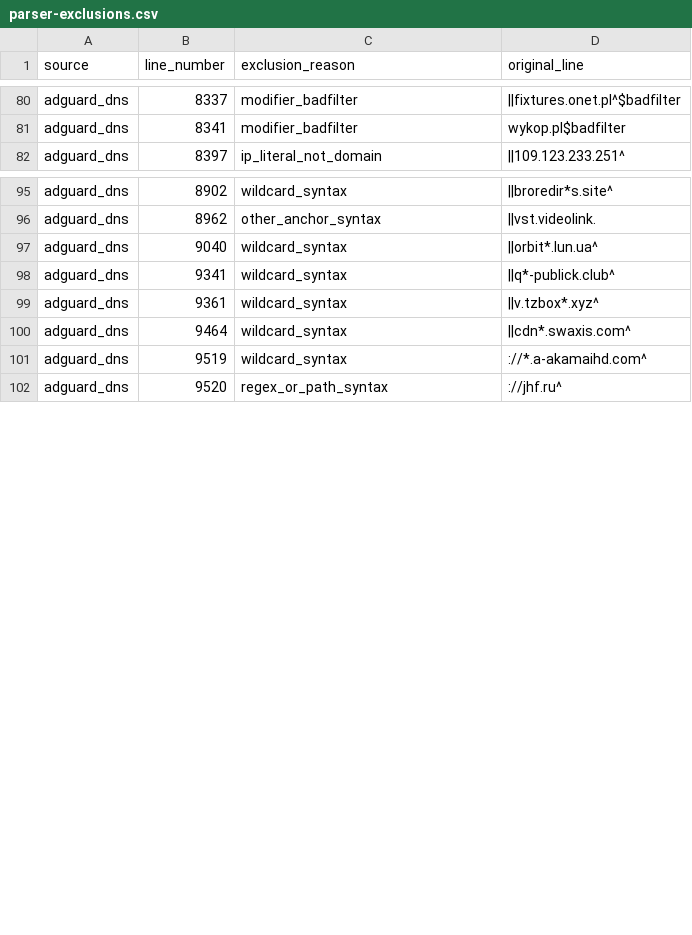
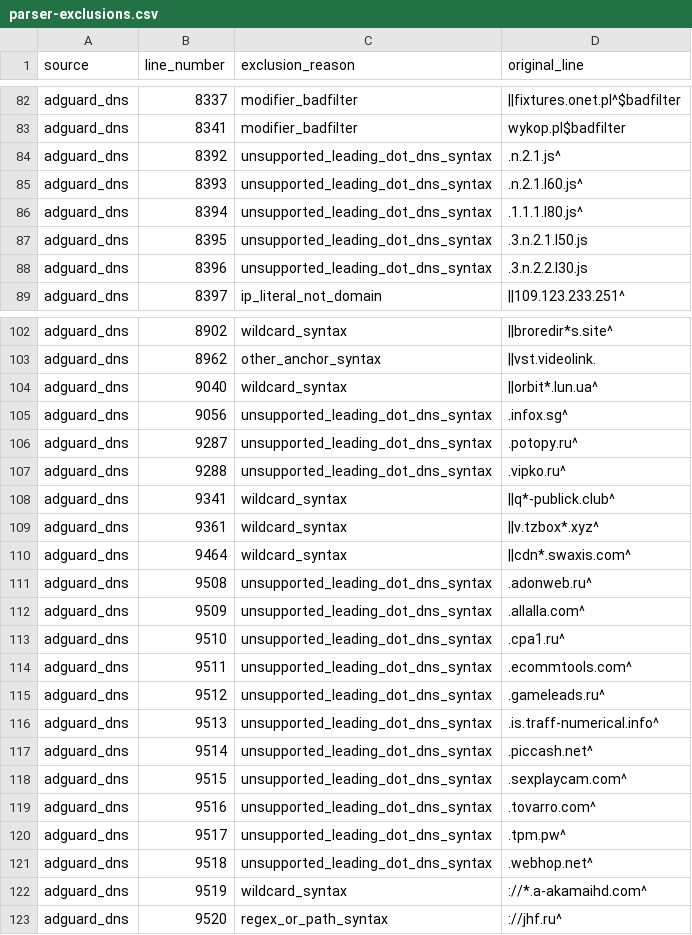
Before and after one commit to LucentDNS/NobleDNS, a CSV file: dist/parser-exclusions.csv, drawn as a sheet; only a part is shown, gaps mark what is left out; the diff covers the shown part only.

```diff
--- a/dist/parser-exclusions.csv
+++ b/dist/parser-exclusions.csv
@@ -81,2 +83,7 @@ adguard_dns,8337,modifier_badfilter,||fixtures.onet.pl^$badfilter
 adguard_dns,8341,modifier_badfilter,wykop.pl$badfilter
+adguard_dns,8392,unsupported_leading_dot_dns_syntax,.n.2.1.js^
+adguard_dns,8393,unsupported_leading_dot_dns_syntax,.n.2.1.l60.js^
+adguard_dns,8394,unsupported_leading_dot_dns_syntax,.1.1.1.l80.js^
+adguard_dns,8395,unsupported_leading_dot_dns_syntax,.3.n.2.1.l50.js
+adguard_dns,8396,unsupported_leading_dot_dns_syntax,.3.n.2.2.l30.js
 adguard_dns,8397,ip_literal_not_domain,||109.123.233.251^
@@ -97,2 +104,5 @@ adguard_dns,8962,other_anchor_syntax,||vst.videolink.
 adguard_dns,9040,wildcard_syntax,||orbit*.lun.ua^
+adguard_dns,9056,unsupported_leading_dot_dns_syntax,.infox.sg^
+adguard_dns,9287,unsupported_leading_dot_dns_syntax,.potopy.ru^
+adguard_dns,9288,unsupported_leading_dot_dns_syntax,.vipko.ru^
 adguard_dns,9341,wildcard_syntax,||q*-publick.club^
@@ -100,2 +110,13 @@ adguard_dns,9361,wildcard_syntax,||v.tzbox*.xyz^
 adguard_dns,9464,wildcard_syntax,||cdn*.swaxis.com^
+adguard_dns,9508,unsupported_leading_dot_dns_syntax,.adonweb.ru^
+adguard_dns,9509,unsupported_leading_dot_dns_syntax,.allalla.com^
+adguard_dns,9510,unsupported_leading_dot_dns_syntax,.cpa1.ru^
+adguard_dns,9511,unsupported_leading_dot_dns_syntax,.ecommtools.com^
+adguard_dns,9512,unsupported_leading_dot_dns_syntax,.gameleads.ru^
+adguard_dns,9513,unsupported_leading_dot_dns_syntax,.is.traff-numerical.info^
+adguard_dns,9514,unsupported_leading_dot_dns_syntax,.piccash.net^
+adguard_dns,9515,unsupported_leading_dot_dns_syntax,.sexplaycam.com^
+adguard_dns,9516,unsupported_leading_dot_dns_syntax,.tovarro.com^
+adguard_dns,9517,unsupported_leading_dot_dns_syntax,.tpm.pw^
+adguard_dns,9518,unsupported_leading_dot_dns_syntax,.webhop.net^
 adguard_dns,9519,wildcard_syntax,://*.a-akamaihd.com^
```
Also changed, not shown: 8 added rows and 1 edited cell elsewhere in this file, dist/syntax-review.csv, 5 other files.
